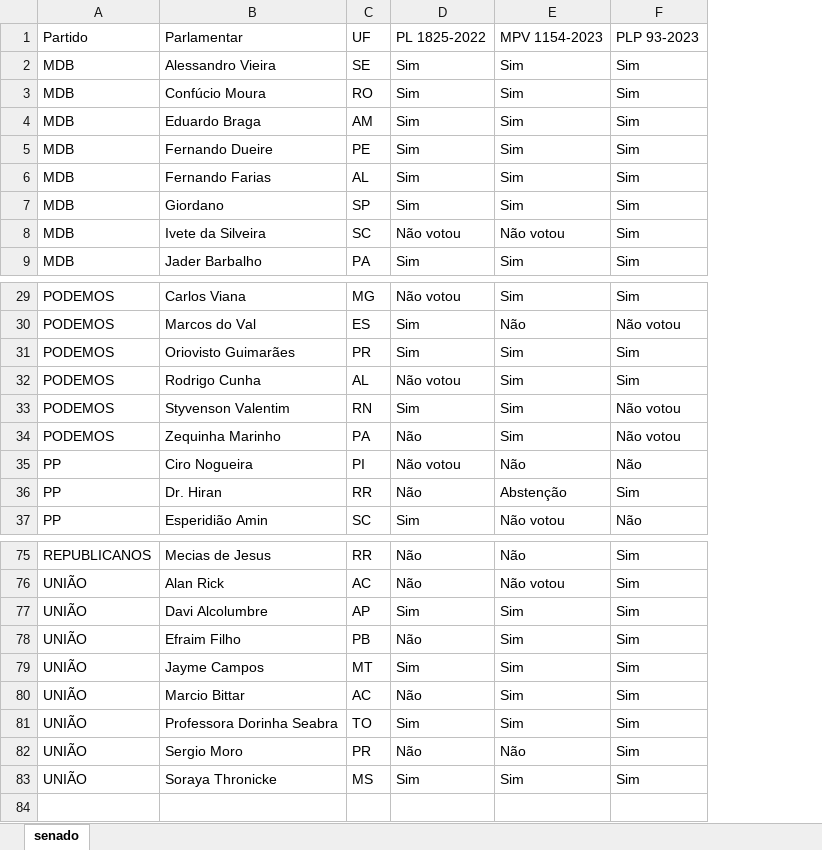
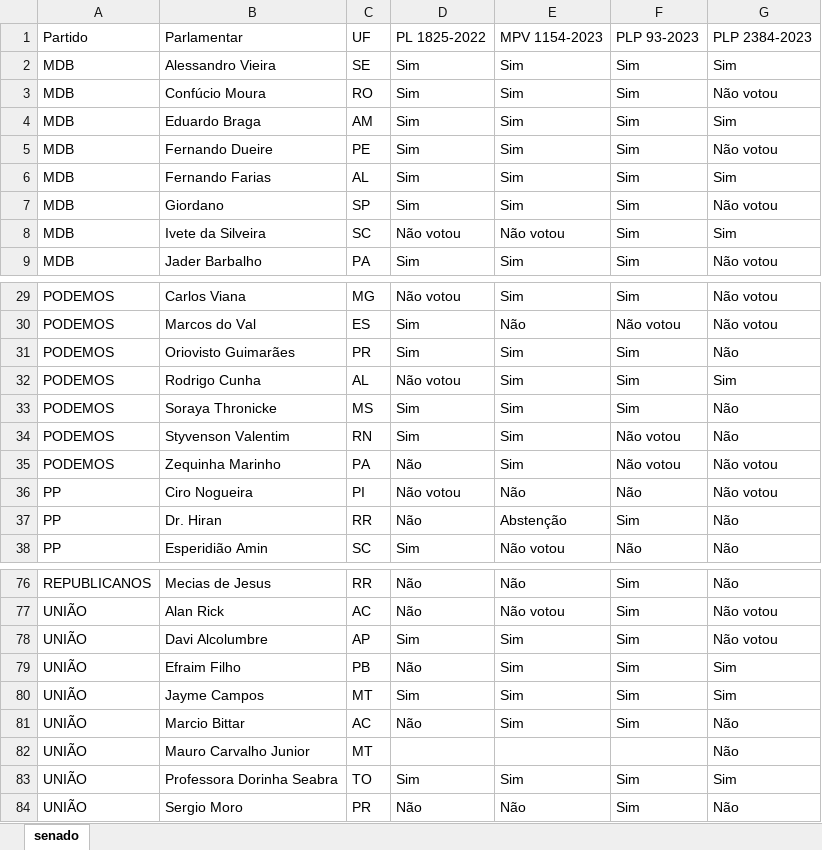
Before and after one commit to arthurrslira/fattovote, an Excel workbook: votacoes_senado.xlsx, sheet senado, drawn as a sheet; only a part is shown, gaps mark what is left out; values as stored, in another font and other column widths than the file's, no borders; removed rows and columns are numbered as before the commit, all else as after; the diff names each change by its address in the sheet, - before the commit and + after, or states it on an @@ line.

Commit message:
Add files via upload

```diff
--- a/votacoes_senado.xlsx (sheet senado)
+++ b/votacoes_senado.xlsx (sheet senado)
+column G, rows 1-9: PLP 2384-2023 | Sim | Não votou | Sim | Não votou | Sim | Não votou | Sim | Não votou; rows 29-32: Não votou | Não votou | Não | Sim; rows 34-38: Não | Não votou | Não votou | Não | Não; rows 76-81: Não | Não votou | Não votou | Sim | Sim | Não; rows 83-84: Sim | Não
+row 33: PODEMOS | Soraya Thronicke | MS | Sim | Sim | Sim | Não
+row 82: UNIÃO | Mauro Carvalho Junior | MT |  |  |  | Não
-row 83: UNIÃO | Soraya Thronicke | MS | Sim | Sim | Sim
```
